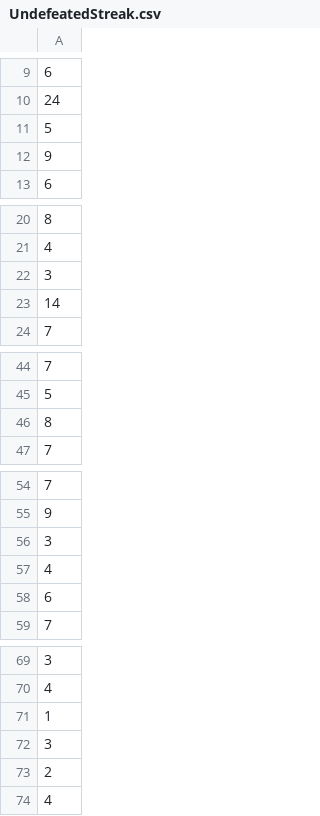
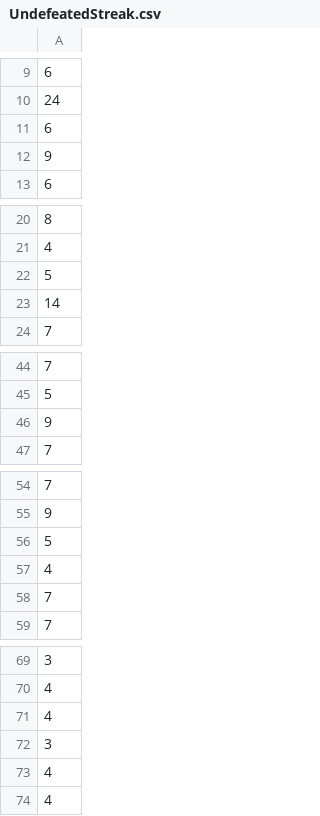
Before and after one commit to cyrus-rule/Data-Science-, a CSV file: UndefeatedStreak.csv, drawn as a sheet; only a part is shown, gaps mark what is left out; removed rows and columns are numbered as before the commit, all else as after; the diff names each change by its address in the sheet, - before the commit and + after, or states it on an @@ line.

Commit message:
Update UndefeatedStreak.csv

```diff
--- a/UndefeatedStreak.csv
+++ b/UndefeatedStreak.csv
-row 58: 6
+row 11: 6
-row 22: 3
-row 11: 5
+row 22: 5
-row 46: 8
+row 46: 9
-row 56: 3
+row 56: 5
+row 58: 7
-A71: 1
+A71: 4
-row 73: 2
+row 73: 4
```
